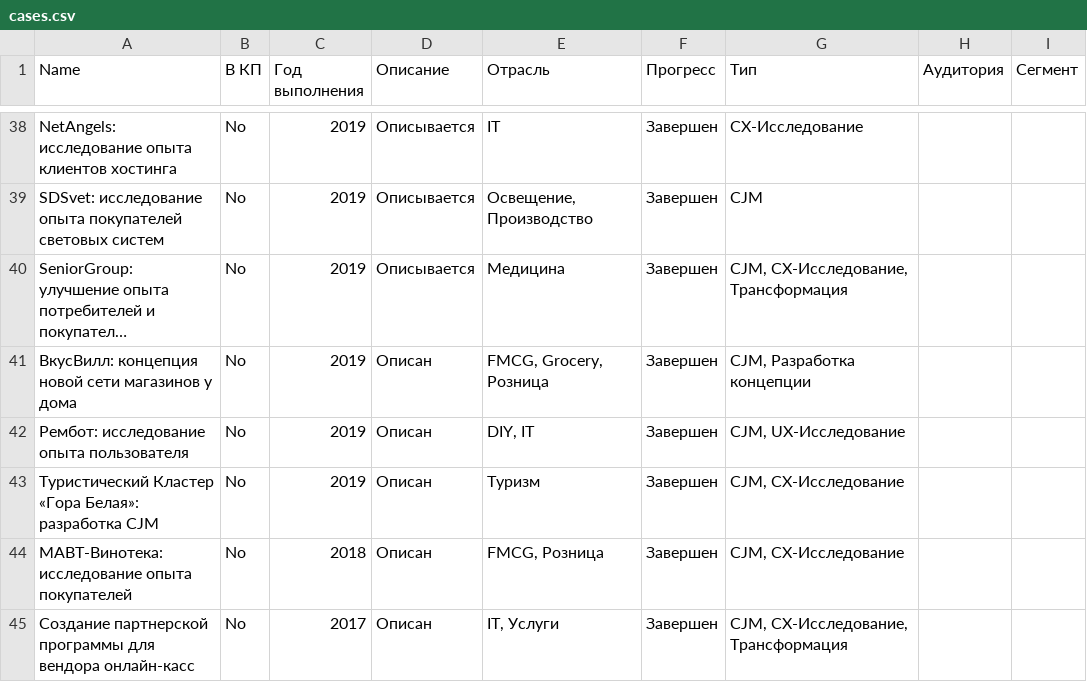
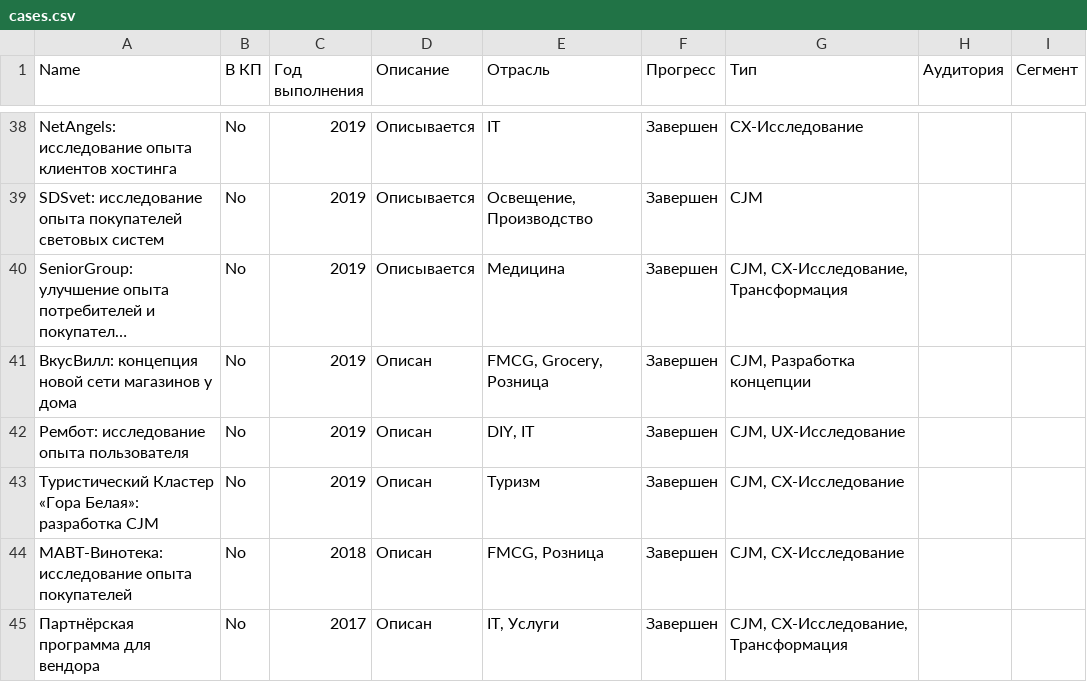
Before and after one commit to Eugene-Arutyunov/pndlnk-site, a CSV file: src/data/cases.csv, drawn as a sheet; only a part is shown, gaps mark what is left out; long unchanged cells end in …; the diff names each change by its address in the sheet, - before the commit and + after, or states it on an @@ line.

```diff
--- a/src/data/cases.csv
+++ b/src/data/cases.csv
-A45 (Name): Создание партнерской программы для вендора онлайн-касс
+A45 (Name): Партнёрская программа для вендора
```
Also changed, not shown: 12 other files.
